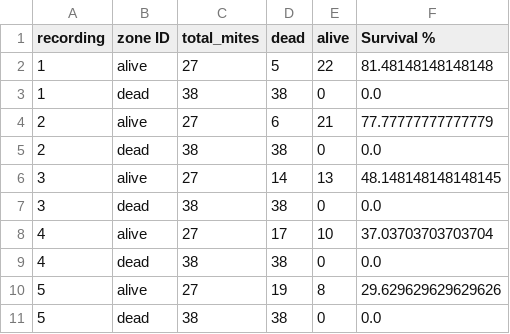
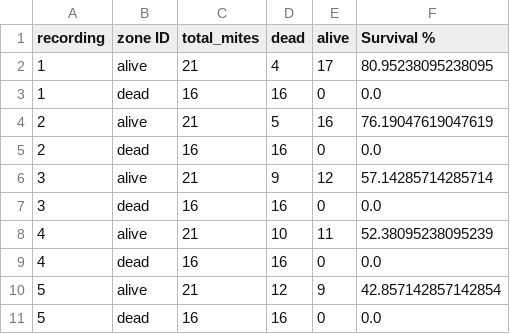
Before and after one commit to Mateo-Schaerer-Gonzalez/Agroscope_Varoa_detector, a CSV file: mite_summary.csv, drawn as a sheet; only a part is shown; the diff covers the shown part only.

Commit message:
settings added to recording file

```diff
--- a/mite_summary.csv
+++ b/mite_summary.csv
@@ -1,11 +1,11 @@
 recording,zone ID,total_mites,dead,alive,Survival %
-1,alive,27,5,22,81.48148148148148
-1,dead,38,38,0,0.0
-2,alive,27,6,21,77.77777777777779
-2,dead,38,38,0,0.0
-3,alive,27,14,13,48.148148148148145
-3,dead,38,38,0,0.0
-4,alive,27,17,10,37.03703703703704
-4,dead,38,38,0,0.0
-5,alive,27,19,8,29.629629629629626
-5,dead,38,38,0,0.0
+1,alive,21,4,17,80.95238095238095
+1,dead,16,16,0,0.0
+2,alive,21,5,16,76.19047619047619
+2,dead,16,16,0,0.0
+3,alive,21,9,12,57.14285714285714
+3,dead,16,16,0,0.0
+4,alive,21,10,11,52.38095238095239
+4,dead,16,16,0,0.0
+5,alive,21,12,9,42.857142857142854
+5,dead,16,16,0,0.0
```
Also changed, not shown: 2 removed rows and 12 edited cells elsewhere in this file, 8 other files.
